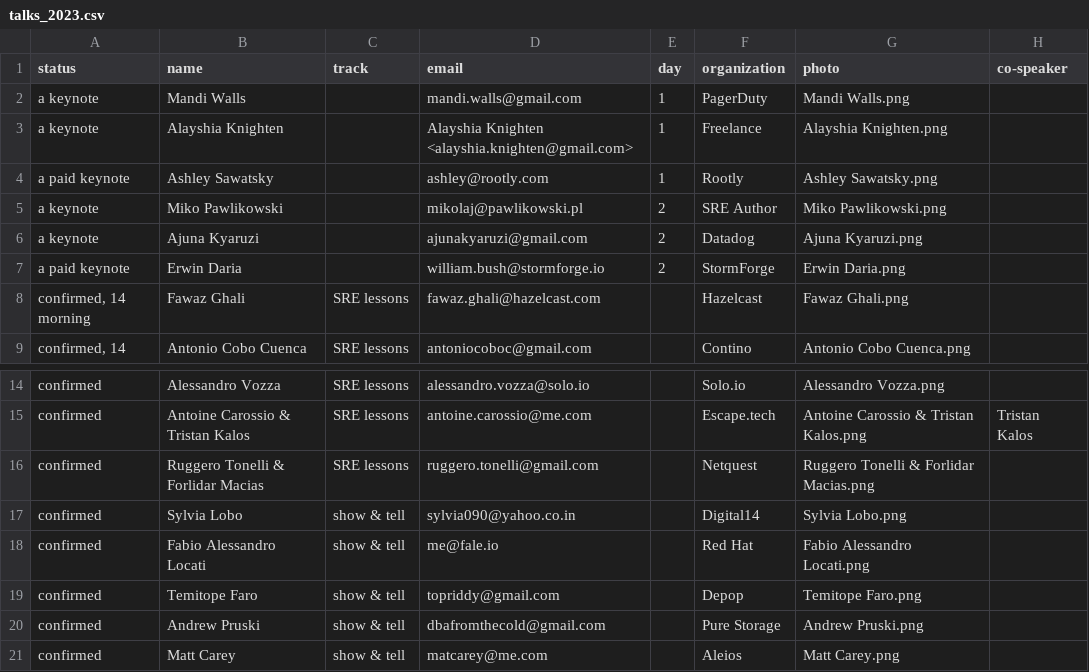
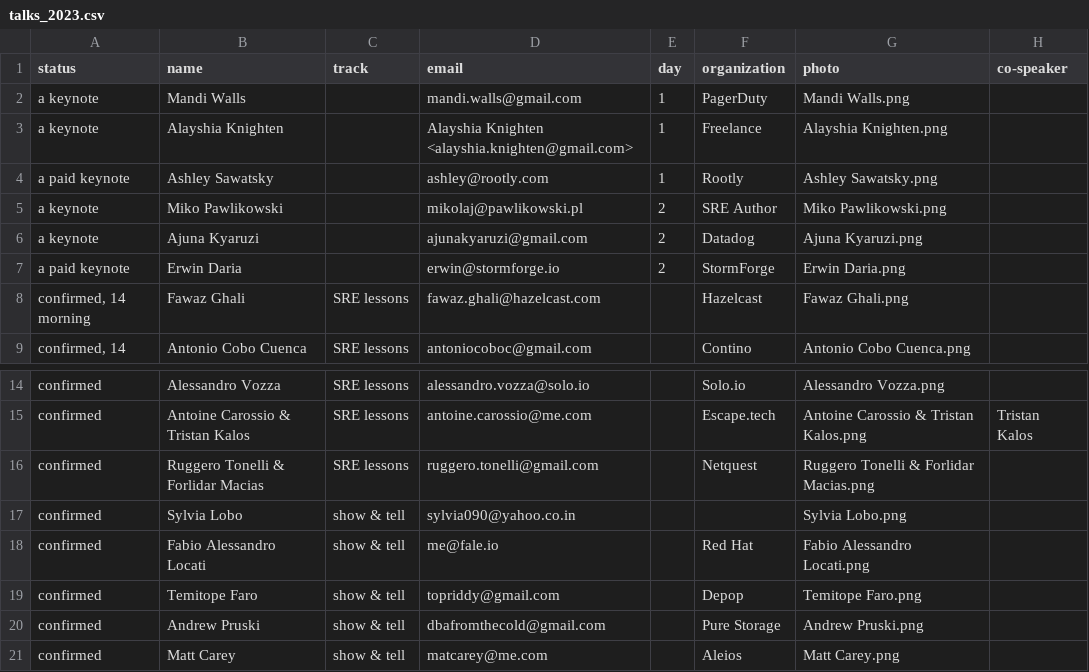
Before and after one commit to sreday/website, a CSV file: _db/talks_2023.csv, drawn as a sheet; only a part is shown, gaps mark what is left out; the diff names each change by its address in the sheet, - before the commit and + after, or states it on an @@ line.

Commit message:
Add files via upload

```diff
--- a/_db/talks_2023.csv
+++ b/_db/talks_2023.csv
-D7 (email): william.bush@stormforge.io
+D7 (email): erwin@stormforge.io
-F17 (organization): Digital14
+F17 (organization): (empty)
```
